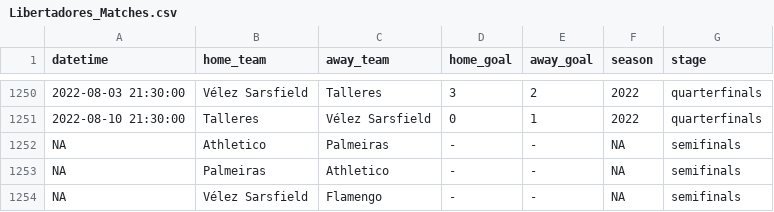
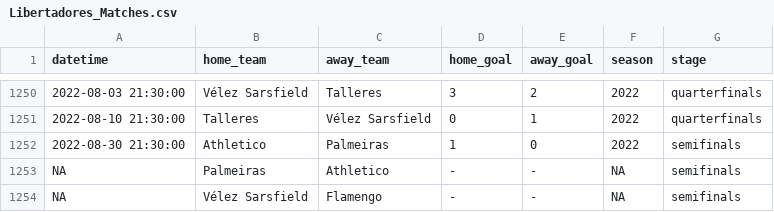
Before and after one commit to ricardo-mattoss/Brazilian-Soccer-Data, a CSV file: Data/Libertadores_Matches.csv, drawn as a sheet; only a part is shown, gaps mark what is left out.

```diff
--- a/Data/Libertadores_Matches.csv
+++ b/Data/Libertadores_Matches.csv
@@ -1251,3 +1251,3 @@
 2022-08-10 21:30:00,"Talleres","Vélez Sarsfield","0","1",2022,"quarterfinals"
-NA,"Athletico","Palmeiras","-","-",NA,"semifinals"
+2022-08-30 21:30:00,"Athletico","Palmeiras","1","0",2022,"semifinals"
 NA,"Palmeiras","Athletico","-","-",NA,"semifinals"
```
